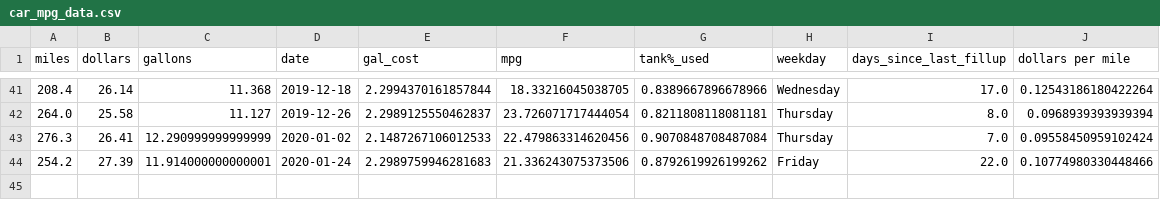
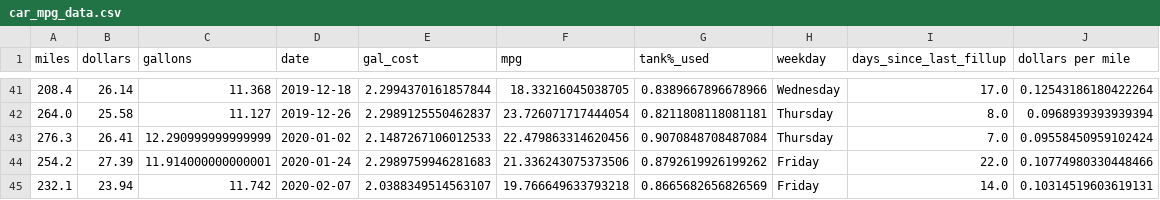
Before and after one commit to ethanfuerst/mpg-dashboard, a CSV file: car_mpg_data.csv, drawn as a sheet; only a part is shown, gaps mark what is left out; the diff names each change by its address in the sheet, - before the commit and + after, or states it on an @@ line.

```diff
--- a/car_mpg_data.csv
+++ b/car_mpg_data.csv
+row 45: 232.1 | 23.94 | 11.742 | 2020-02-07 | 2.0388349514563107 | 19.766649633793218 | 0.8665682656826569 | Friday | 14.0 | 0.10314519603619131
```
Also changed, not shown: mpg_insights.csv, weather_data.csv, 1 other file.
